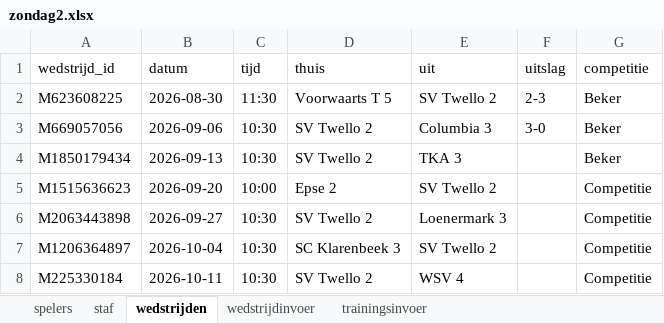
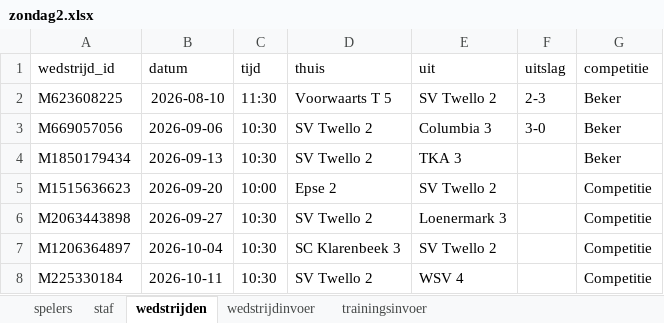
Before and after one commit to rodigerritsen/SVTwello, an Excel workbook: SVTwello/zondag2.xlsx, sheet wedstrijden, drawn as a sheet; only a part is shown; values as stored, in another font and other column widths than the file's, no borders; the diff names each change by its address in the sheet, - before the commit and + after, or states it on an @@ line.

```diff
--- a/SVTwello/zondag2.xlsx (sheet wedstrijden)
+++ b/SVTwello/zondag2.xlsx (sheet wedstrijden)
-B2 (datum): 2026-08-30
+B2 (datum): 2026-08-10
```
Also changed, not shown: 5 other files.
